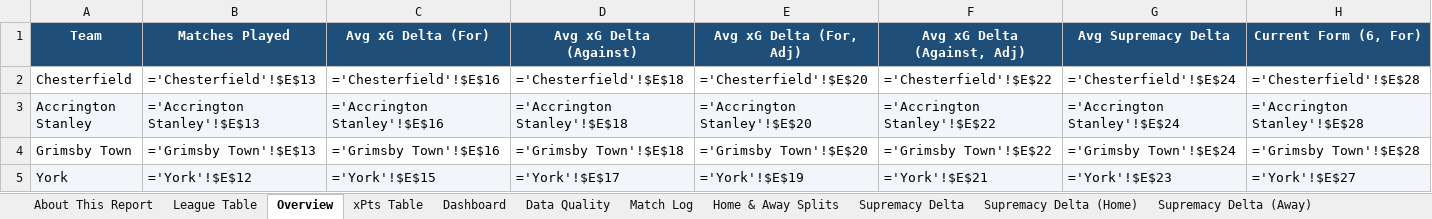
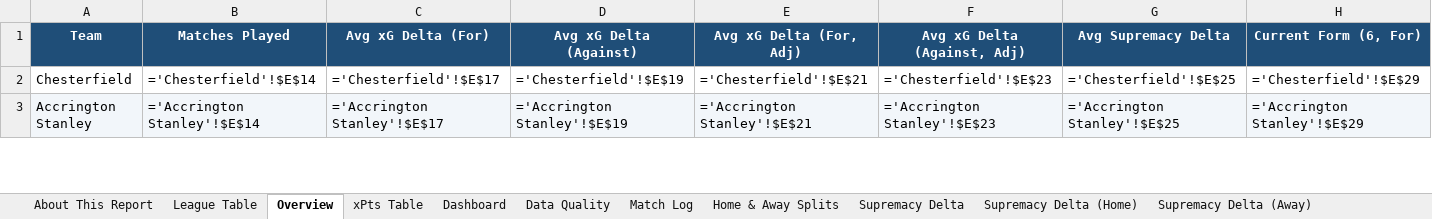
Before and after one commit to boylealert0209/efl-xg-model, an Excel workbook: data/league-two_xg_report.xlsx, sheet Overview, drawn as a sheet; only a part is shown; values as stored, in another font and other column widths than the file's, no borders; formulas without a stored value are shown as written; conditional formats not drawn; removed rows and columns are numbered as before the commit, all else as after; rows hold the shown columns only; the diff covers the shown part only; the diff names each change by its address in the sheet, - before the commit and + after, or states it on an @@ line.

```diff
--- a/data/league-two_xg_report.xlsx (sheet Overview)
+++ b/data/league-two_xg_report.xlsx (sheet Overview)
-B2 (Matches Played): ='Chesterfield'!$E$13
+B2 (Matches Played): ='Chesterfield'!$E$14
-C2 (Avg xG Delta (For)): ='Chesterfield'!$E$16
+C2 (Avg xG Delta (For)): ='Chesterfield'!$E$17
-D2 (Avg xG Delta (Against)): ='Chesterfield'!$E$18
+D2 (Avg xG Delta (Against)): ='Chesterfield'!$E$19
-E2 (Avg xG Delta (For, Adj)): ='Chesterfield'!$E$20
+E2 (Avg xG Delta (For, Adj)): ='Chesterfield'!$E$21
-F2 (Avg xG Delta (Against, Adj)): ='Chesterfield'!$E$22
+F2 (Avg xG Delta (Against, Adj)): ='Chesterfield'!$E$23
-G2 (Avg Supremacy Delta): ='Chesterfield'!$E$24
+G2 (Avg Supremacy Delta): ='Chesterfield'!$E$25
-H2 (Current Form (6, For)): ='Chesterfield'!$E$28
+H2 (Current Form (6, For)): ='Chesterfield'!$E$29
-B3 (Matches Played): ='Accrington Stanley'!$E$13
+B3 (Matches Played): ='Accrington Stanley'!$E$14
-C3 (Avg xG Delta (For)): ='Accrington Stanley'!$E$16
+C3 (Avg xG Delta (For)): ='Accrington Stanley'!$E$17
-D3 (Avg xG Delta (Against)): ='Accrington Stanley'!$E$18
+D3 (Avg xG Delta (Against)): ='Accrington Stanley'!$E$19
-E3 (Avg xG Delta (For, Adj)): ='Accrington Stanley'!$E$20
+E3 (Avg xG Delta (For, Adj)): ='Accrington Stanley'!$E$21
-F3 (Avg xG Delta (Against, Adj)): ='Accrington Stanley'!$E$22
+F3 (Avg xG Delta (Against, Adj)): ='Accrington Stanley'!$E$23
-G3 (Avg Supremacy Delta): ='Accrington Stanley'!$E$24
+G3 (Avg Supremacy Delta): ='Accrington Stanley'!$E$25
-H3 (Current Form (6, For)): ='Accrington Stanley'!$E$28
+H3 (Current Form (6, For)): ='Accrington Stanley'!$E$29
-row 4: Grimsby Town | ='Grimsby Town'!$E$13 | ='Grimsby Town'!$E$16 | ='Grimsby Town'!$E$18 | ='Grimsby Town'!$E$20 | ='Grimsby Town'!$E$22 | ='Grimsby Town'!$E$24 | ='Grimsby Town'!$E$28
-row 5: York | ='York'!$E$12 | ='York'!$E$15 | ='York'!$E$17 | ='York'!$E$19 | ='York'!$E$21 | ='York'!$E$23 | ='York'!$E$27
```
Also changed, not shown: 9 added rows, 7 removed rows, 151 edited cells and cell formats elsewhere in this sheet, sheet Home & Away Splits, sheet Match Log, sheet Total xG Delta, sheet League Table, sheet Supremacy Delta, sheet xPts Delta, 28 more sheets, other sheet tabs, 7 other files.
